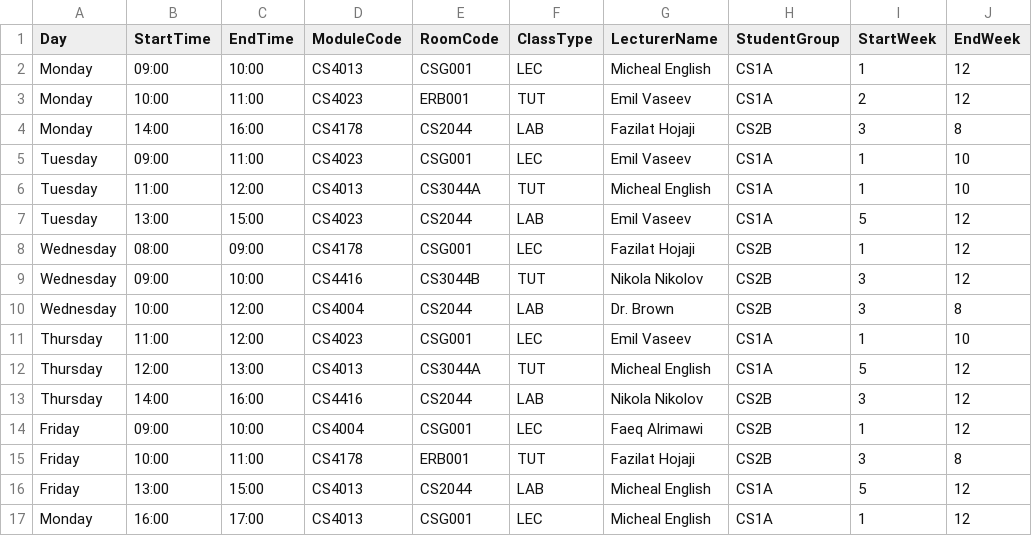
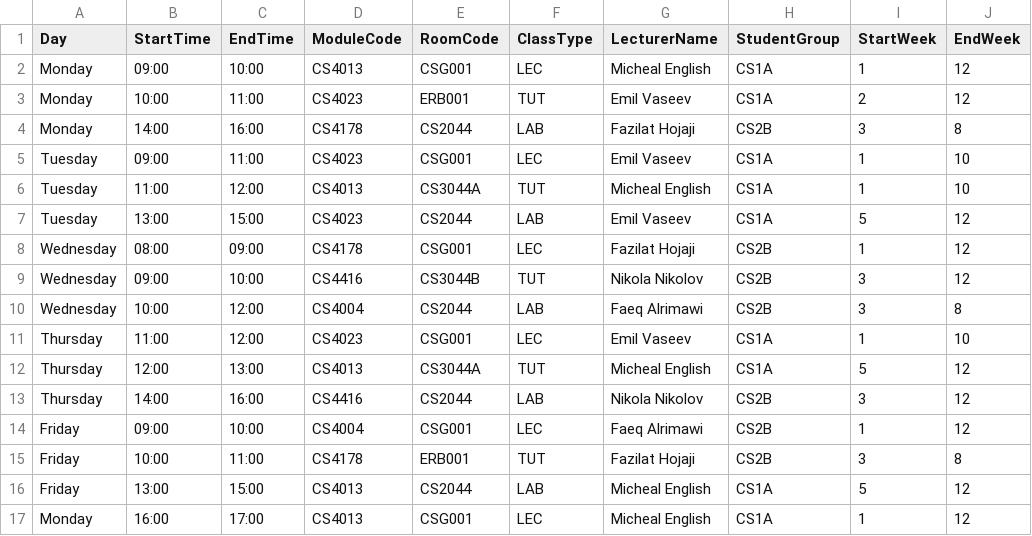
Before and after one commit to Manthan-code/UL-CS4013-Timetable-System, a CSV file: timetable_data.csv, drawn as a sheet.

Commit message:
One more change to timetable_data.csv :).

```diff
--- a/timetable_data.csv
+++ b/timetable_data.csv
@@ -9,3 +9,3 @@ Wednesday,08:00,09:00,CS4178,CSG001,LEC,Fazilat Hojaji,CS2B,1,12
 Wednesday,09:00,10:00,CS4416,CS3044B,TUT,Nikola Nikolov,CS2B,3,12
-Wednesday,10:00,12:00,CS4004,CS2044,LAB,Dr. Brown,CS2B,3,8
+Wednesday,10:00,12:00,CS4004,CS2044,LAB,Faeq Alrimawi,CS2B,3,8
 Thursday,11:00,12:00,CS4023,CSG001,LEC,Emil Vaseev,CS1A,1,10
```
